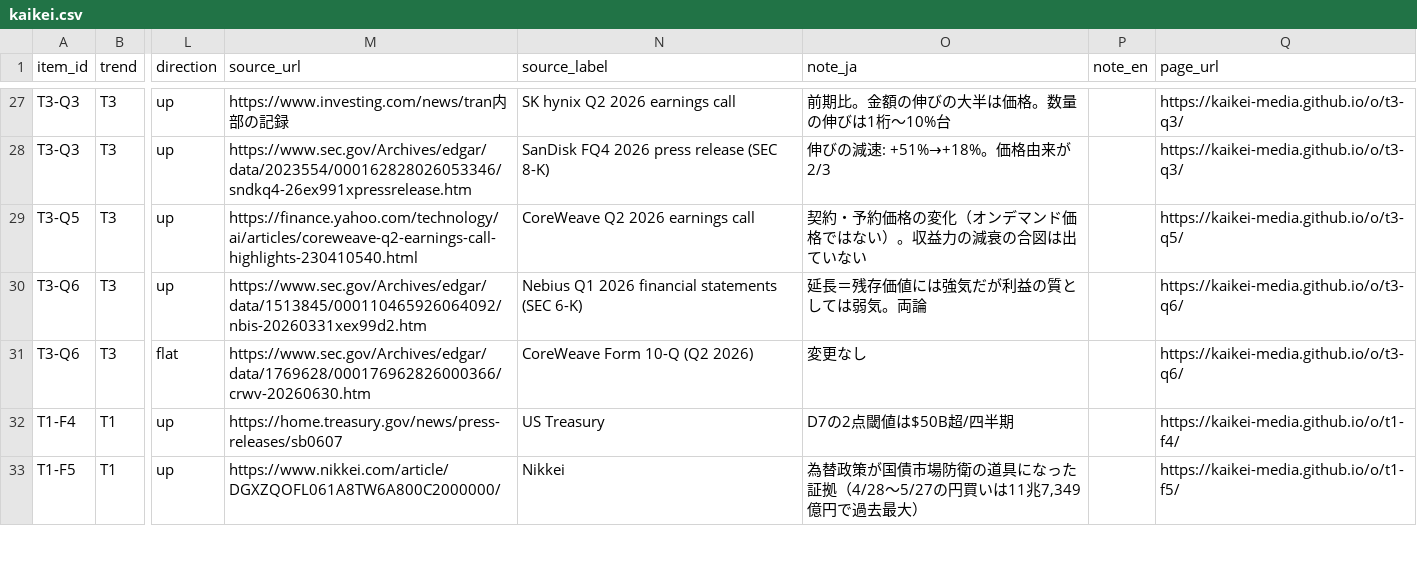
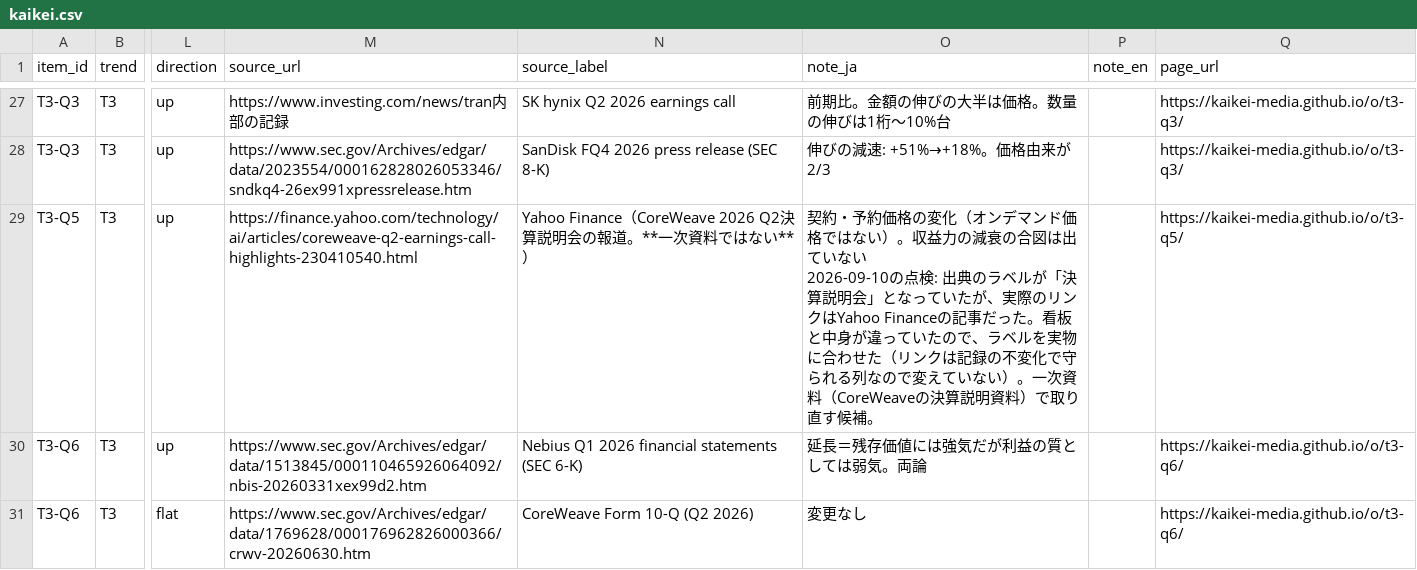
Before and after one commit to kaikei-media/kaikei-media.github.io, a CSV file: data/2026-09-10/kaikei.csv, drawn as a sheet; only a part is shown, gaps mark what is left out; the shorter side is filled out with more unchanged rows; ↵ is a line break in a cell; the diff covers the shown part only; the diff names each change by its address in the sheet, - before the commit and + after, or states it on an @@ line.

```diff
--- a/data/2026-09-10/kaikei.csv
+++ b/data/2026-09-10/kaikei.csv
-N29 (source_label): CoreWeave Q2 2026 earnings call
+N29 (source_label): Yahoo Finance（CoreWeave 2026 Q2決算説明会の報道。**一次資料ではない**）
-O29 (note_ja): …ていない
+O29 (note_ja): …ていない ↵ 2026-09-10の点検: 出典のラベルが「決算説明会」となっていたが、実際のリンクはYahoo Financeの記事だった。看板と中身が違っていたので、ラベルを実物に合わせた（リンクは記録の不変化で守られる列なので変えていない）。一次資料（CoreWeaveの決算説明資料）で取り直す候補。
```
Also changed, not shown: 1 added row elsewhere in this file, 16 other files.
